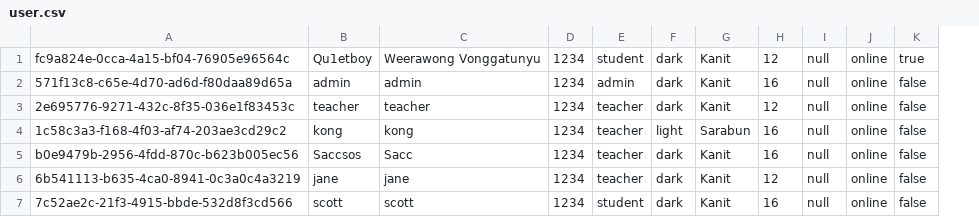
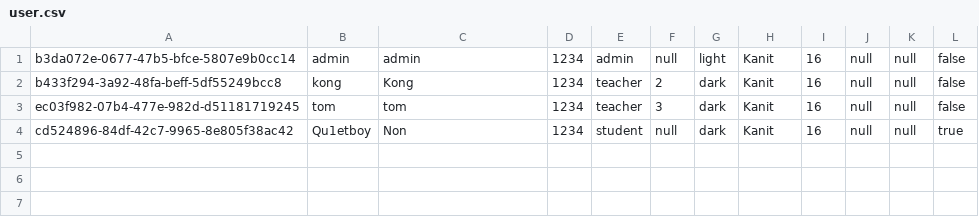
Before and after one commit to Qu1etboy/KU-Fondue, a CSV file: data/user.csv, drawn as a sheet; removed rows and columns are numbered as before the commit, all else as after; the diff names each change by its address in the sheet, - before the commit and + after, or states it on an @@ line.

```diff
--- a/data/user.csv
+++ b/data/user.csv
-column A, row 2: 571f13c8-c65e-4d70-ad6d-f80daa89d65a; rows 4-5: 1c58c3a3-f168-4f03-af74-203ae3cd29c2 | b0e9479b-2956-4fdd-870c-b623b005ec56; row 7: 7c52ae2c-21f3-4915-bbde-532d8f3cd566
+column A, rows 1-4: b3da072e-0677-47b5-bfce-5807e9b0cc14 | b433f294-3a92-48fa-beff-5df55249bcc8 | ec03f982-07b4-477e-982d-d51181719245 | cd524896-84df-42c7-9965-8e805f38ac42
+column F, rows 1-4: null | 2 | 3 | null
-column J, row 2: online; rows 4-5: online | online; row 7: online
+column K, rows 1-4: all null
-row 1: fc9a824e-0cca-4a15-bf04-76905e96564c | Qu1etboy | Weerawong Vonggatunyu | 1234 | student | dark | Kanit | 12 | null | online | true
-G1: dark
+G1: light
-row 3: 2e695776-9271-432c-8f35-036e1f83453c | teacher | teacher | 1234 | teacher | dark | Kanit | 12 | null | online | false
-C2: kong
+C2: Kong
-G2: light
+G2: dark
-H2: Sarabun
+H2: Kanit
-B3: Saccsos
+B3: tom
-C3: Sacc
+C3: tom
-row 6: 6b541113-b635-4ca0-8941-0c3a0c4a3219 | jane | jane | 1234 | teacher | dark | Kanit | 12 | null | online | false
-B4: scott
+B4: Qu1etboy
-C4: scott
+C4: Non
-L4: false
+L4: true
```
Also changed, not shown: data/copy_of_user.csv, 7 other files.
